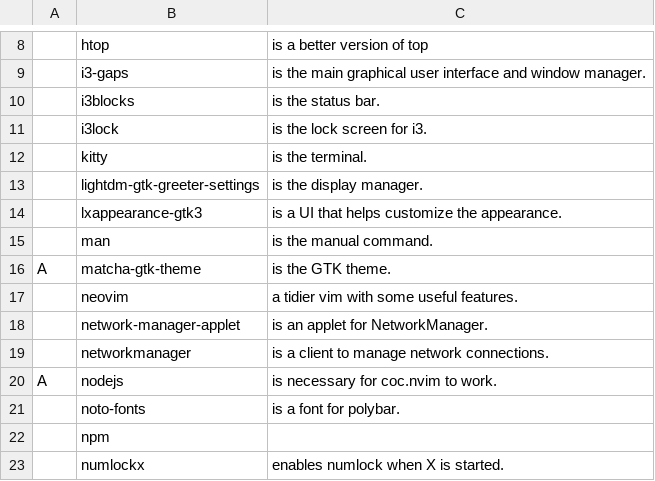
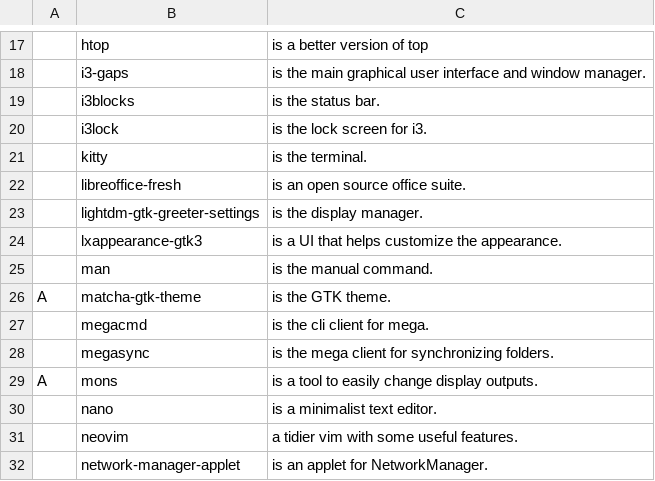
Before and after one commit to GaetanLepage/LARBS, a CSV file: progs.csv, drawn as a sheet; only a part is shown, gaps mark what is left out; the shorter side is filled out with more unchanged rows; the diff covers the shown part only; the diff names each change by its address in the sheet, - before the commit and + after, or states it on an @@ line.

```diff
--- a/progs.csv
+++ b/progs.csv
+row 22:  | libreoffice-fresh | is an open source office suite.
+row 27:  | megacmd | is the cli client for mega.
+row 28:  | megasync | is the mega client for synchronizing folders.
+row 29: A | mons | is a tool to easily change display outputs.
+row 30:  | nano | is a minimalist text editor.
```
Also changed, not shown: 34 added rows, 2 removed rows and 2 moved rows elsewhere in this file, 1 other file.
